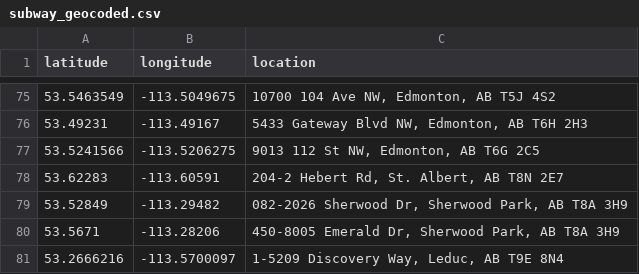
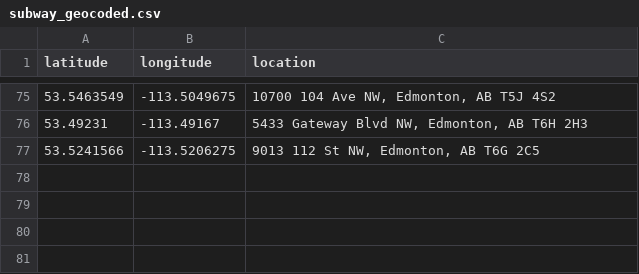
Before and after one commit to benzittlau/traveling_salesman, a CSV file: address_sets/subway_geocoded.csv, drawn as a sheet; only a part is shown, gaps mark what is left out; the diff names each change by its address in the sheet, - before the commit and + after, or states it on an @@ line.

```diff
--- a/address_sets/subway_geocoded.csv
+++ b/address_sets/subway_geocoded.csv
-row 78: 53.62283 | -113.60591 | 204-2 Hebert Rd, St. Albert, AB T8N 2E7
-row 79: 53.52849 | -113.29482 | 082-2026 Sherwood Dr, Sherwood Park, AB T8A 3H9
-row 80: 53.5671 | -113.28206 | 450-8005 Emerald Dr, Sherwood Park, AB T8A 3H9
-row 81: 53.2666216 | -113.5700097 | 1-5209 Discovery Way, Leduc, AB T9E 8N4
```
Also changed, not shown: address_sets/starbucks_dev_sample_matrix.csv, address_sets/subway_dev_sample_matrix.csv, 11 other files.
